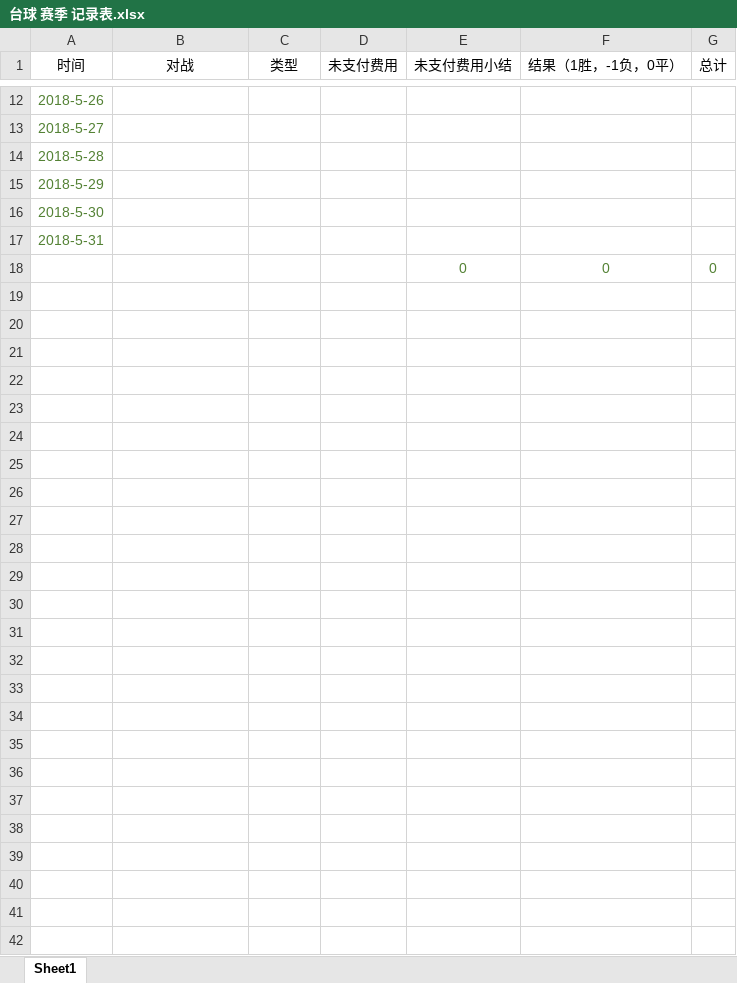
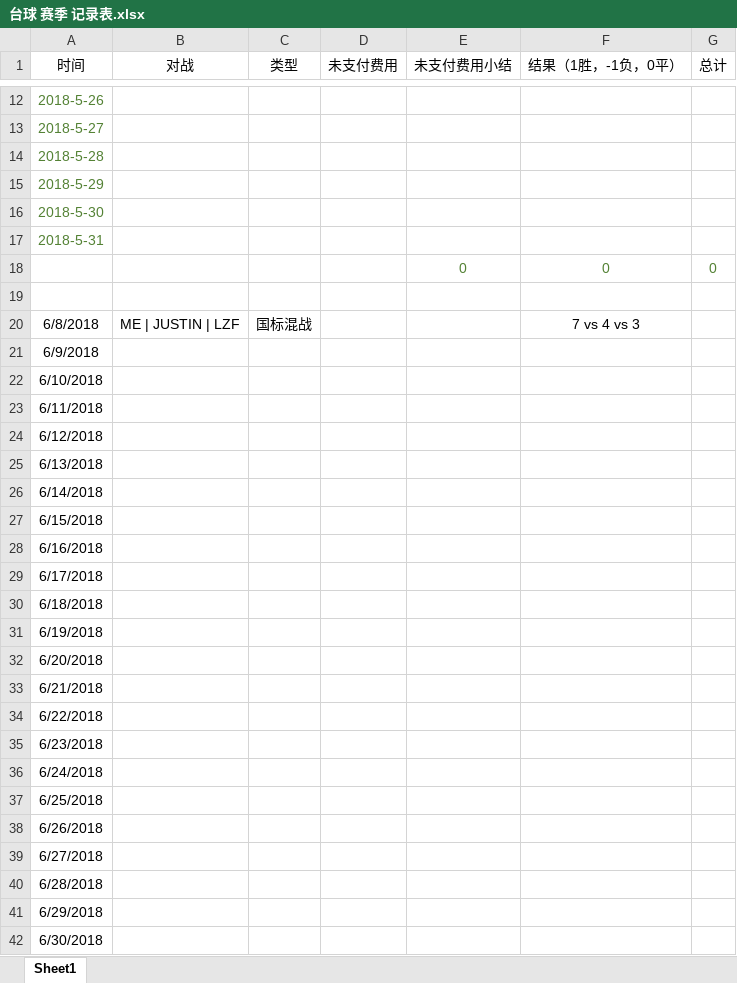
Before and after one commit to cryzahell/dreams, an Excel workbook: 台球 赛季 记录表.xlsx, sheet Sheet1, drawn as a sheet; only a part is shown, gaps mark what is left out; values as stored, in another font and other column widths than the file's, no borders; the diff names each change by its address in the sheet, - before the commit and + after, or states it on an @@ line.

Commit message:
6月赛季 第一站

```diff
--- a/台球 赛季 记录表.xlsx (sheet Sheet1)
+++ b/台球 赛季 记录表.xlsx (sheet Sheet1)
+row 19: (empty)
+row 20: 6/8/2018 | ME | JUSTIN | LZF | 国标混战 |  |  | 7 vs 4 vs 3
+row 21: 6/9/2018
+row 22: 6/10/2018
+row 23: 6/11/2018
+row 24: 6/12/2018
+row 25: 6/13/2018
+row 26: 6/14/2018
+row 27: 6/15/2018
+row 28: 6/16/2018
+row 29: 6/17/2018
+row 30: 6/18/2018
+row 31: 6/19/2018
+row 32: 6/20/2018
+row 33: 6/21/2018
+row 34: 6/22/2018
+row 35: 6/23/2018
+row 36: 6/24/2018
+row 37: 6/25/2018
+row 38: 6/26/2018
+row 39: 6/27/2018
+row 40: 6/28/2018
+row 41: 6/29/2018
+row 42: 6/30/2018
```
